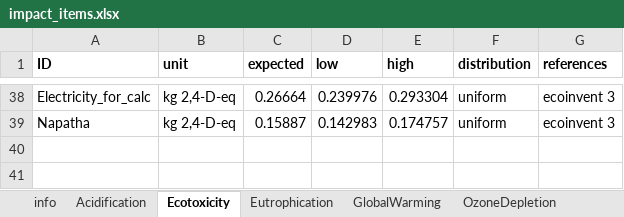
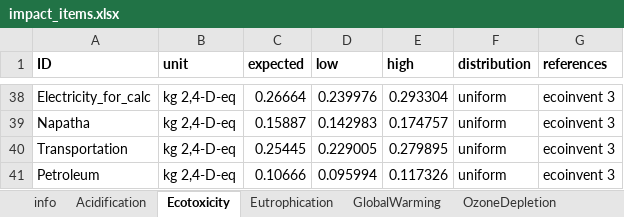
Before and after one commit to QSD-Group/EXPOsan, an Excel workbook: exposan/htl/data/impact_items.xlsx, sheet Ecotoxicity, drawn as a sheet; only a part is shown, gaps mark what is left out; values as stored, in another font and other column widths than the file's, no borders; the diff names each change by its address in the sheet, - before the commit and + after, or states it on an @@ line.

```diff
--- a/exposan/htl/data/impact_items.xlsx (sheet Ecotoxicity)
+++ b/exposan/htl/data/impact_items.xlsx (sheet Ecotoxicity)
+row 40: Transportation | kg 2,4-D-eq | 0.25445 | 0.229005 | 0.279895 | uniform | ecoinvent 3
+row 41: Petroleum | kg 2,4-D-eq | 0.10666 | 0.095994 | 0.117326 | uniform | ecoinvent 3
```
Also changed, not shown: sheet NonCarcinogenics, sheet GlobalWarming, sheet Acidification, sheet Carcinogenics, sheet PhotochemicalOxidation, sheet OzoneDepletion, 3 more sheets, 9 other files.
